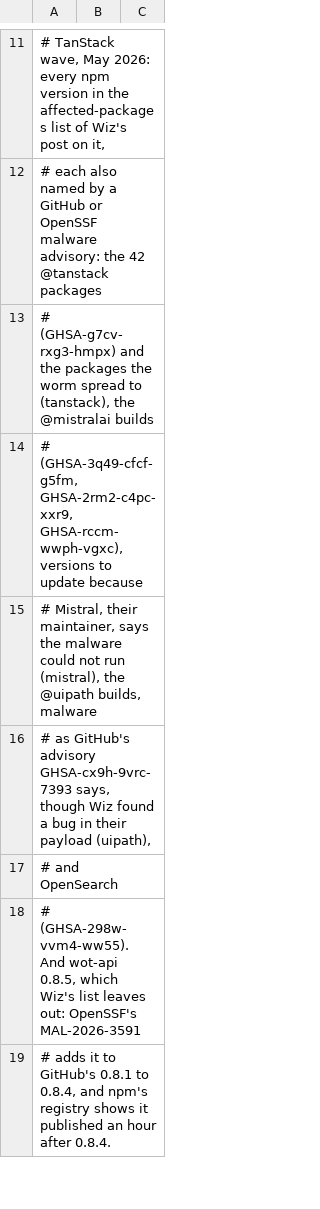
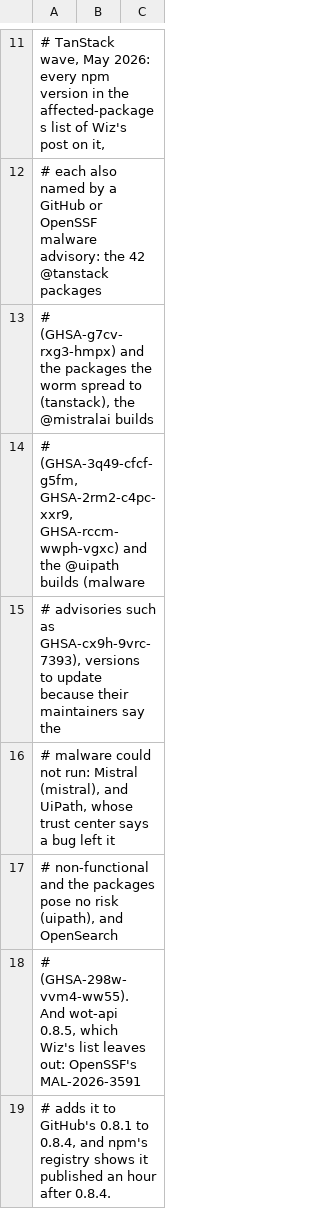
Before and after one commit to aegis-mesh/blindspot, a TSV file: data/bad-npm.tsv, drawn as a sheet; only a part is shown, gaps mark what is left out.

```diff
--- a/data/bad-npm.tsv
+++ b/data/bad-npm.tsv
@@ -13,6 +13,6 @@
 #     (GHSA-g7cv-rxg3-hmpx) and the packages the worm spread to (tanstack), the @mistralai builds
-#     (GHSA-3q49-cfcf-g5fm, GHSA-2rm2-c4pc-xxr9, GHSA-rccm-wwph-vgxc), versions to update because
-#     Mistral, their maintainer, says the malware could not run (mistral), the @uipath builds, malware
-#     as GitHub's advisory GHSA-cx9h-9vrc-7393 says, though Wiz found a bug in their payload (uipath),
-#     and OpenSearch
+#     (GHSA-3q49-cfcf-g5fm, GHSA-2rm2-c4pc-xxr9, GHSA-rccm-wwph-vgxc) and the @uipath builds (malware
+#     advisories such as GHSA-cx9h-9vrc-7393), versions to update because their maintainers say the
+#     malware could not run: Mistral (mistral), and UiPath, whose trust center says a bug left it
+#     non-functional and the packages pose no risk (uipath), and OpenSearch
 #     (GHSA-298w-vvm4-ww55). And wot-api 0.8.5, which Wiz's list leaves out: OpenSSF's MAL-2026-3591
```
Also changed, not shown: data/incidents.tsv, 7 other files.
